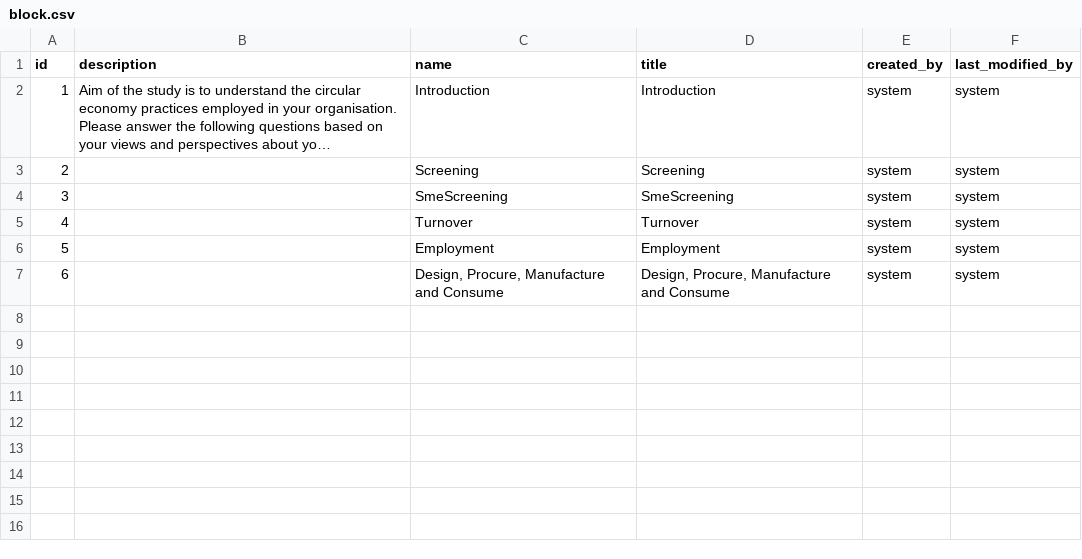
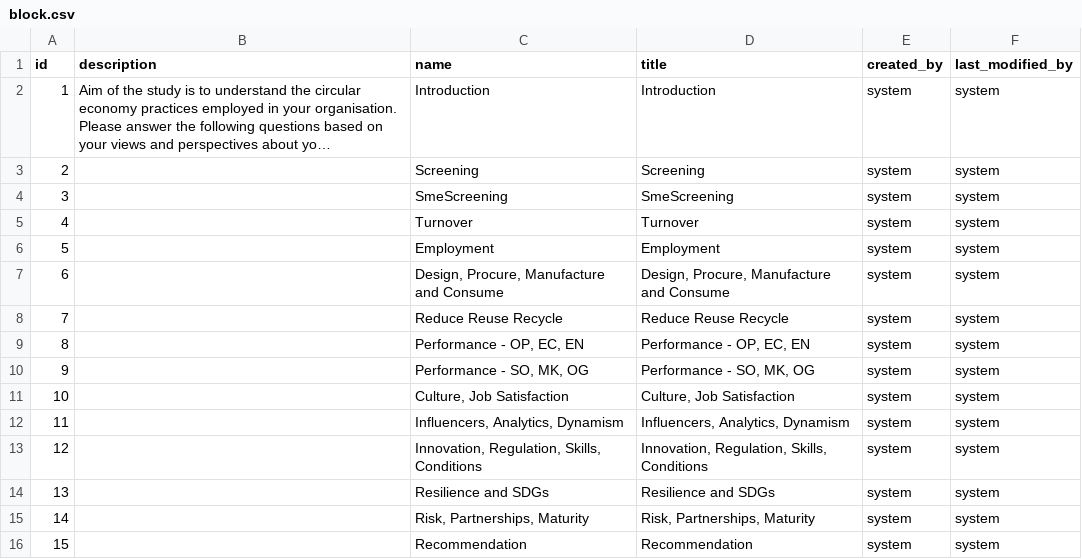
Before and after one commit to yetsen/surveychartapp, a CSV file: src/main/resources/config/liquibase/data/block.csv, drawn as a sheet; long unchanged cells end in ….

```diff
--- a/src/main/resources/config/liquibase/data/block.csv
+++ b/src/main/resources/config/liquibase/data/block.csv
@@ -7 +7,10 @@ id;description;name;title;created_by;last_modified_by
 6;;Design, Procure, Manufacture and Consume;Design, Procure, Manufacture and Consume;system;system
+7;;Reduce Reuse Recycle;Reduce Reuse Recycle;system;system
+8;;Performance - OP, EC, EN;Performance - OP, EC, EN;system;system
+9;;Performance - SO, MK, OG;Performance - SO, MK, OG;system;system
+10;;Culture, Job Satisfaction;Culture, Job Satisfaction;system;system
+11;;Influencers, Analytics, Dynamism;Influencers, Analytics, Dynamism;system;system
+12;;Innovation, Regulation, Skills, Conditions;Innovation, Regulation, Skills, Conditions;system;system
+13;;Resilience and SDGs;Resilience and SDGs;system;system
+14;;Risk, Partnerships, Maturity;Risk, Partnerships, Maturity;system;system
+15;;Recommendation;Recommendation;system;system
```
Also changed, not shown: src/main/resources/config/liquibase/data/choice.csv, src/main/resources/config/liquibase/data/question_choices.csv, 2 other files.
